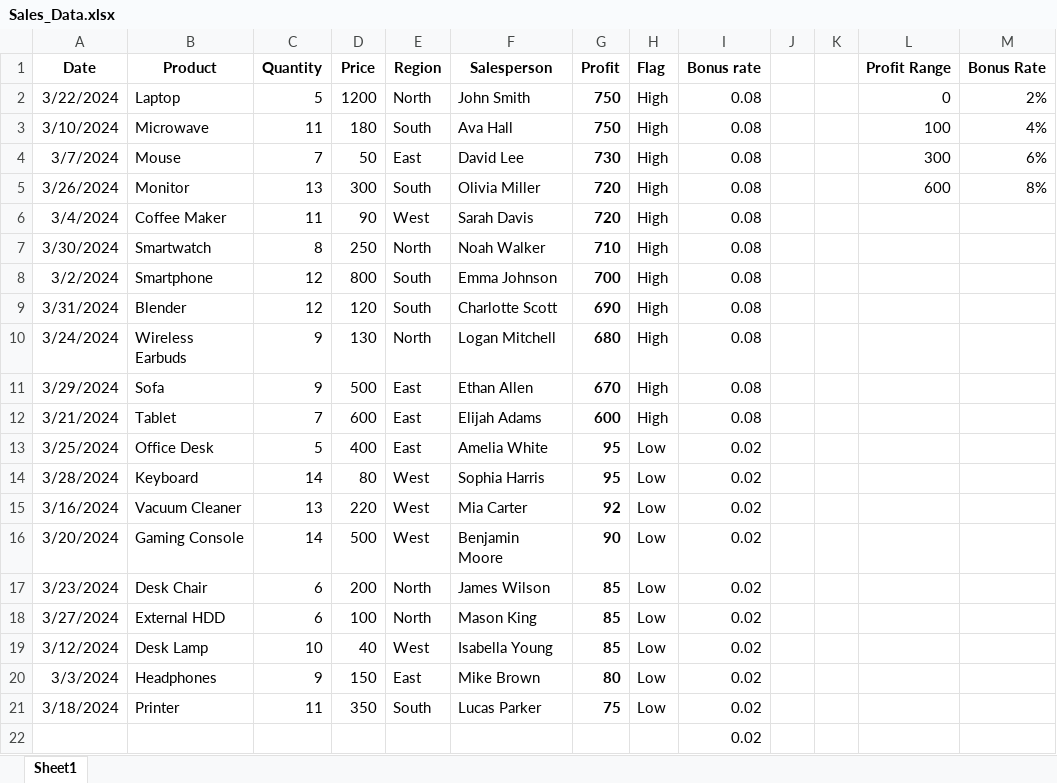
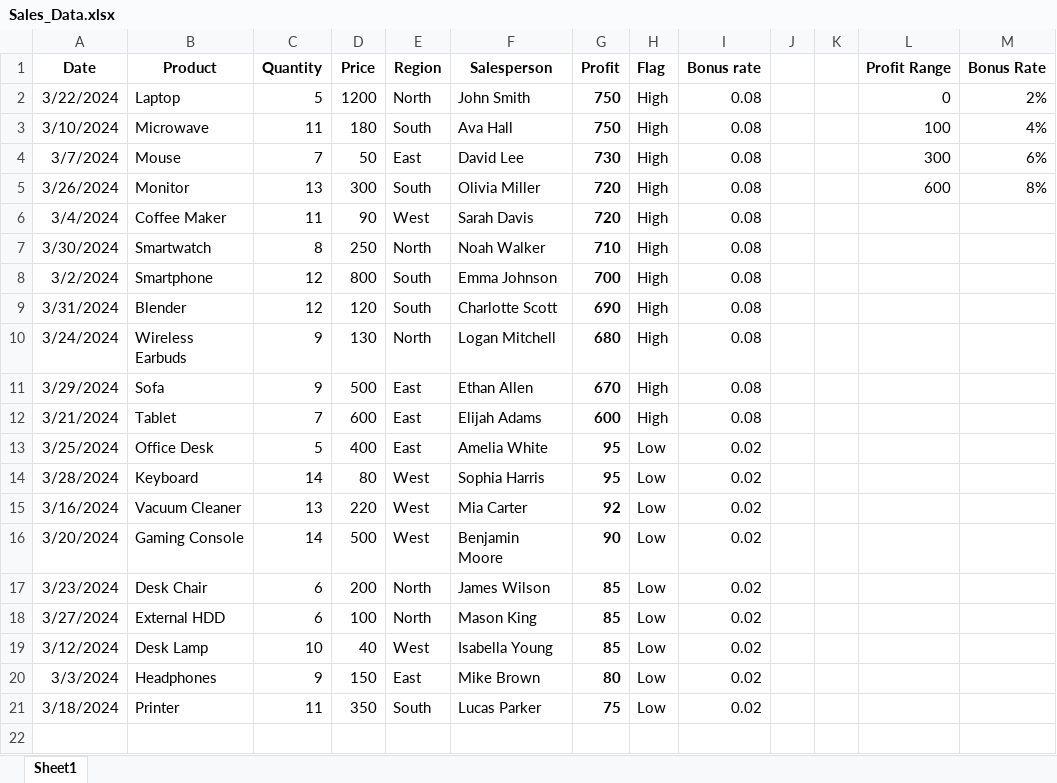
Before and after one commit to Ayamohamedkhalil/IEEE-CS-AI-25, an Excel workbook: Task-9/Sales_Data.xlsx, sheet Sheet1, drawn as a sheet; values as stored, in another font and other column widths than the file's, no borders; conditional formats not drawn; the diff names each change by its address in the sheet, - before the commit and + after, or states it on an @@ line.

Commit message:
update

```diff
--- a/Task-9/Sales_Data.xlsx (sheet Sheet1)
+++ b/Task-9/Sales_Data.xlsx (sheet Sheet1)
-row 22:  |  |  |  |  |  |  |  | 0.02
```
